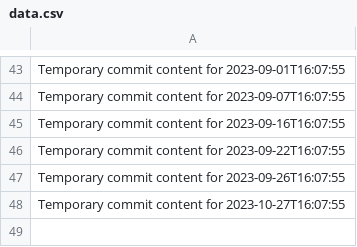
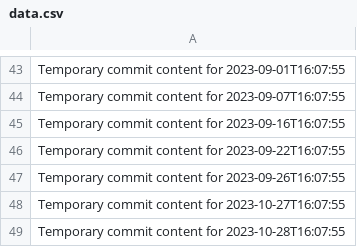
Before and after one commit to Andreiij/beta-718-q, a CSV file: data.csv, drawn as a sheet; only a part is shown, gaps mark what is left out; the diff names each change by its address in the sheet, - before the commit and + after, or states it on an @@ line.

```diff
--- a/data.csv
+++ b/data.csv
+row 49: Temporary commit content for 2023-10-28T16:07:55
```
